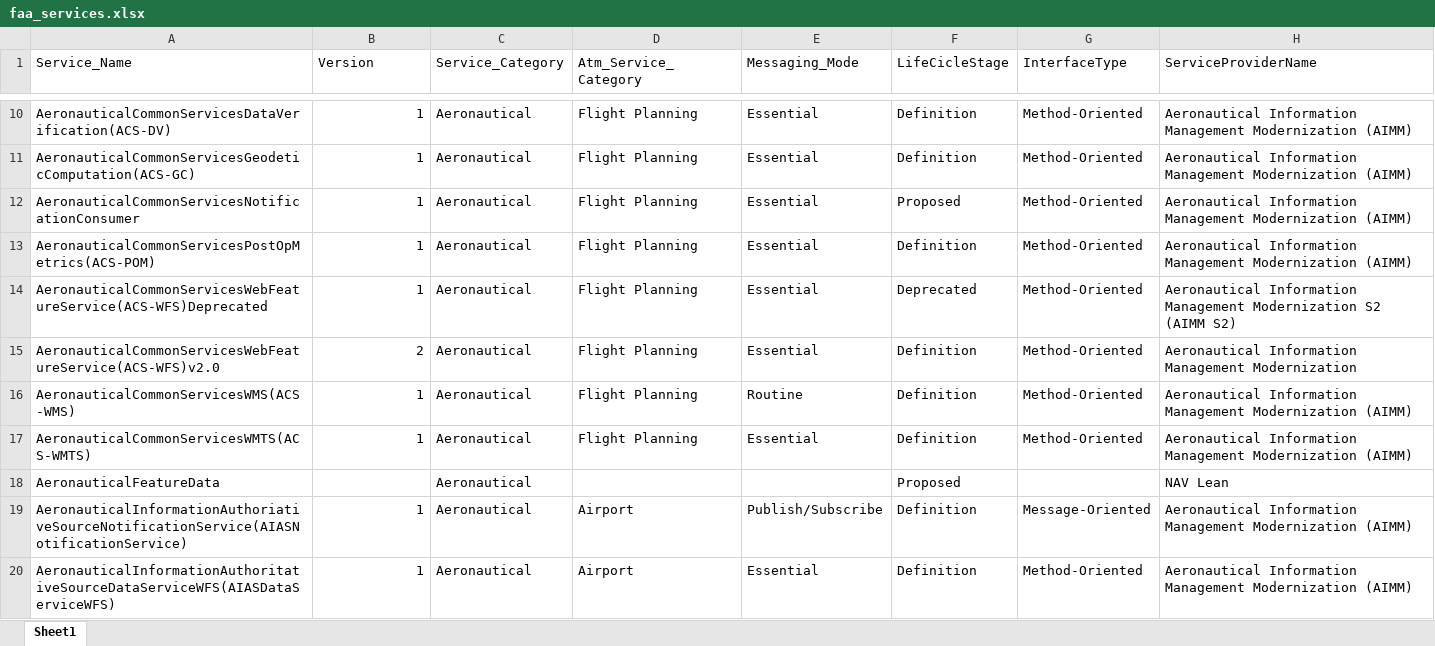
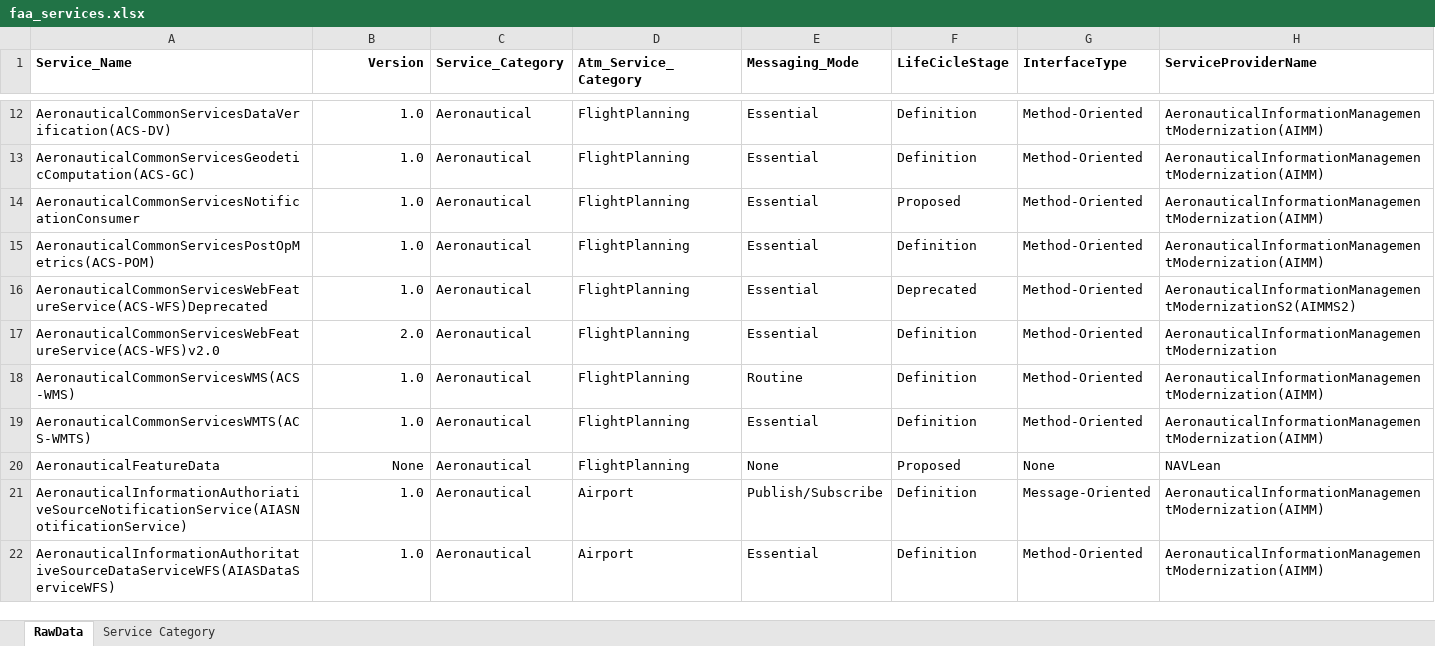
Before and after one commit to toroumm/ontology_swim, an Excel workbook: ParserR/Output/faa_services.xlsx, sheet RawData, drawn as a sheet; only a part is shown, gaps mark what is left out; values as stored, in another font and other column widths than the file's, no borders; charts and pictures not drawn; addresses are those after the commit; the diff covers the shown part only; the diff names each change by its address in the sheet, - before the commit and + after, or states it on an @@ line.

```diff
--- a/ParserR/Output/faa_services.xlsx (sheet RawData)
+++ b/ParserR/Output/faa_services.xlsx (sheet RawData)
-sheet tab: Sheet1
+sheet tab: RawData
+sheet tab: Service Category
-A1:H1 bold: off
+A1:H1 bold: on
-B1 alignment: left
+B1 alignment: right
-B12:B16 (Version): 1
+B12:B16 (Version): 1.0
-D12:D19 (Atm_Service_Category): Flight Planning
+D12:D19 (Atm_Service_Category): FlightPlanning
-H12:H15 (ServiceProviderName): Aeronautical Information Management Modernization (AIMM)
+H12:H15 (ServiceProviderName): AeronauticalInformationManagementModernization(AIMM)
-H16 (ServiceProviderName): Aeronautical Information Management Modernization S2 (AIMM S2)
+H16 (ServiceProviderName): AeronauticalInformationManagementModernizationS2(AIMMS2)
-B17 (Version): 2
+B17 (Version): 2.0
-H17 (ServiceProviderName): Aeronautical Information Management Modernization
+H17 (ServiceProviderName): AeronauticalInformationManagementModernization
-B18:B19 (Version): 1
+B18:B19 (Version): 1.0
-H18:H19 (ServiceProviderName): Aeronautical Information Management Modernization (AIMM)
+H18:H19 (ServiceProviderName): AeronauticalInformationManagementModernization(AIMM)
-B20 (Version): (empty)
+B20 (Version): None
-D20 (Atm_Service_Category): (empty)
+D20 (Atm_Service_Category): FlightPlanning
-E20 (Messaging_Mode): (empty)
+E20 (Messaging_Mode): None
-G20 (InterfaceType): (empty)
+G20 (InterfaceType): None
-H20 (ServiceProviderName): NAV Lean
+H20 (ServiceProviderName): NAVLean
-B21:B22 (Version): 1
+B21:B22 (Version): 1.0
-H21:H22 (ServiceProviderName): Aeronautical Information Management Modernization (AIMM)
+H21:H22 (ServiceProviderName): AeronauticalInformationManagementModernization(AIMM)
```
Also changed, not shown: other rows of this sheet, charts or pictures.
